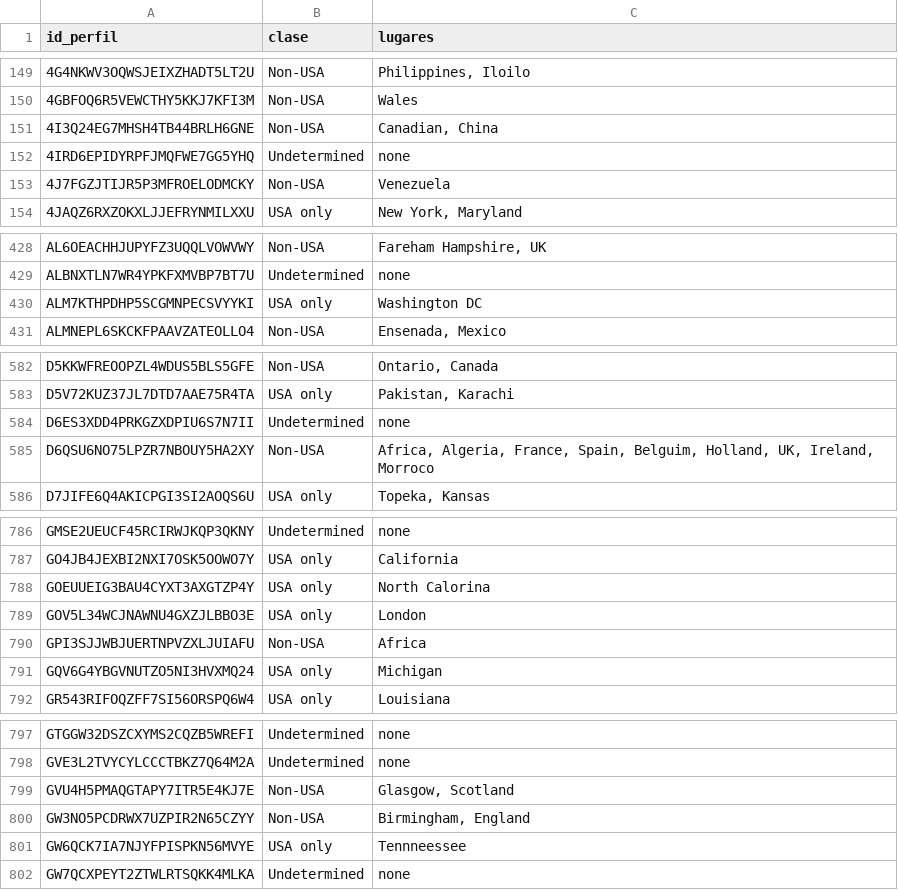
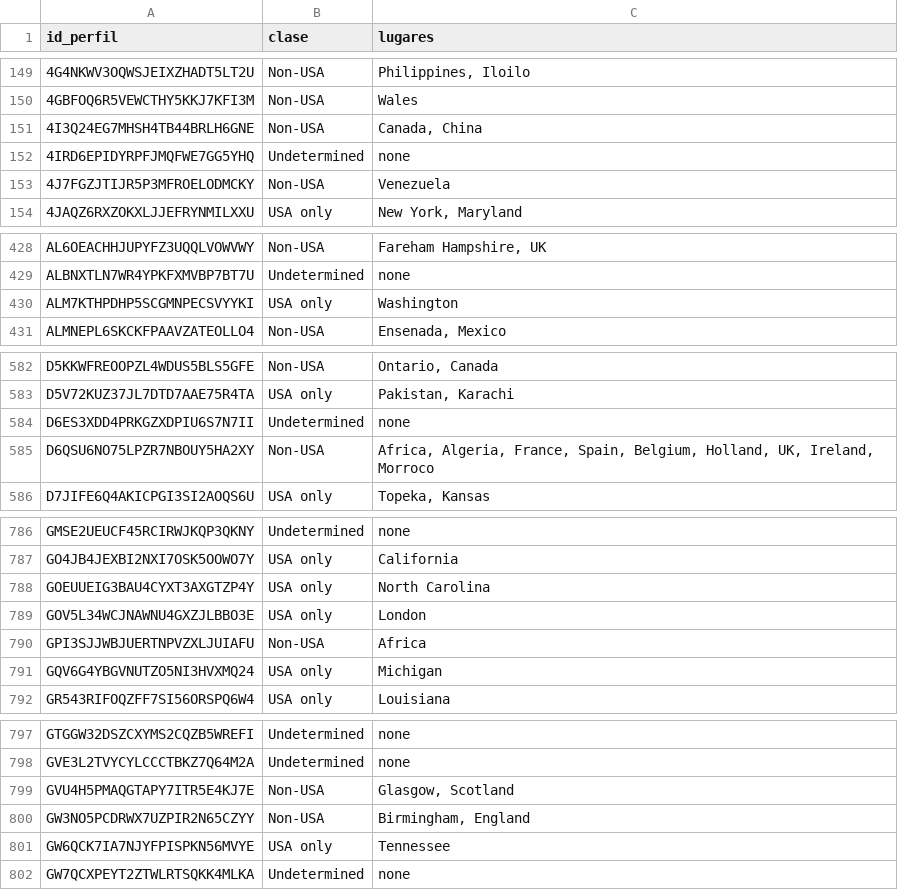
Before and after one commit to Choapinus/SistemasInteligentesUNAB, a CSV file: to_read/Etiquetas-(a.valenzuelagonzlez@uandresbello.edu).csv, drawn as a sheet; only a part is shown, gaps mark what is left out; the diff covers the shown part only.

```diff
--- a/to_read/Etiquetas-(a.valenzuelagonzlez@uandresbello.edu).csv
+++ b/to_read/Etiquetas-(a.valenzuelagonzlez@uandresbello.edu).csv
@@ -150,3 +150,3 @@ id_perfil;clase;lugares
 4GBFOQ6R5VEWCTHY5KKJ7KFI3M;Non-USA;Wales
-4I3Q24EG7MHSH4TB44BRLH6GNE;Non-USA;Canadian, China
+4I3Q24EG7MHSH4TB44BRLH6GNE;Non-USA;Canada, China
 4IRD6EPIDYRPFJMQFWE7GG5YHQ;Undetermined;none
@@ -429,3 +429,3 @@ AL6OEACHHJUPYFZ3UQQLVOWVWY;Non-USA;Fareham Hampshire, UK
 ALBNXTLN7WR4YPKFXMVBP7BT7U;Undetermined;none
-ALM7KTHPDHP5SCGMNPECSVYYKI;USA only;Washington DC
+ALM7KTHPDHP5SCGMNPECSVYYKI;USA only;Washington
 ALMNEPL6SKCKFPAAVZATEOLLO4;Non-USA;Ensenada, Mexico
@@ -584,3 +584,3 @@ D5V72KUZ37JL7DTD7AAE75R4TA;USA only;Pakistan, Karachi
 D6ES3XDD4PRKGZXDPIU6S7N7II;Undetermined;none
-D6QSU6NO75LPZR7NBOUY5HA2XY;Non-USA;Africa, Algeria, France, Spain, Belguim, Holland, UK, Ireland, Morroco
+D6QSU6NO75LPZR7NBOUY5HA2XY;Non-USA;Africa, Algeria, France, Spain, Belgium, Holland, UK, Ireland, Morroco
 D7JIFE6Q4AKICPGI3SI2AOQS6U;USA only;Topeka, Kansas
@@ -787,3 +787,3 @@ GMSE2UEUCF45RCIRWJKQP3QKNY;Undetermined;none
 GO4JB4JEXBI2NXI7OSK5OOWO7Y;USA only;California
-GOEUUEIG3BAU4CYXT3AXGTZP4Y;USA only;North Calorina
+GOEUUEIG3BAU4CYXT3AXGTZP4Y;USA only;North Carolina
 GOV5L34WCJNAWNU4GXZJLBBO3E;USA only;London
@@ -800,3 +800,3 @@ GVU4H5PMAQGTAPY7ITR5E4KJ7E;Non-USA;Glasgow, Scotland
 GW3NO5PCDRWX7UZPIR2N65CZYY;Non-USA;Birmingham, England
-GW6QCK7IA7NJYFPISPKN56MVYE;USA only;Tennneessee
+GW6QCK7IA7NJYFPISPKN56MVYE;USA only;Tennessee
 GW7QCXPEYT2ZTWLRTSQKK4MLKA;Undetermined;none
```
Also changed, not shown: 17 edited cells elsewhere in this file, 7 other files.
